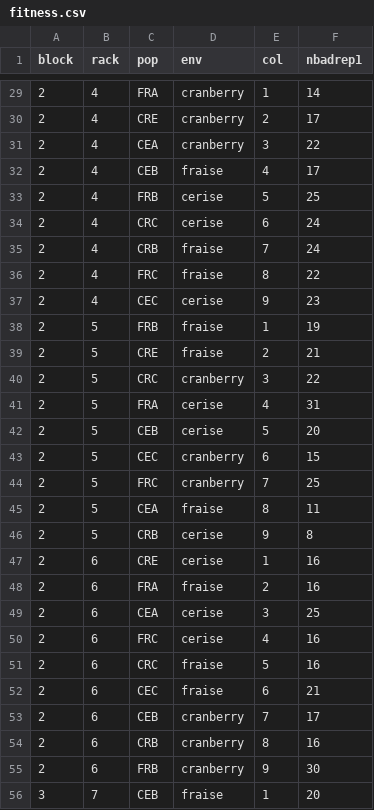
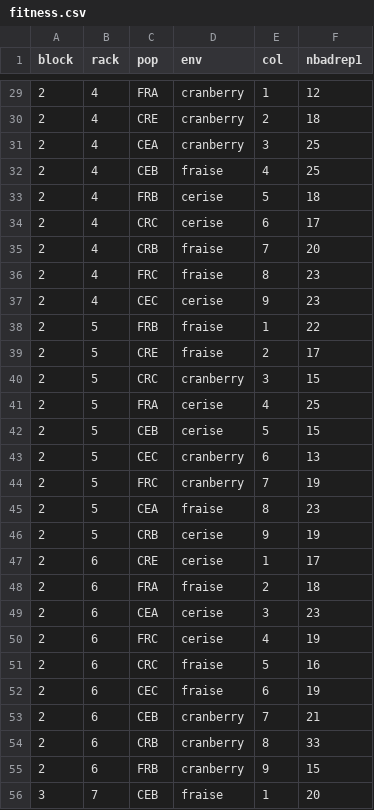
Before and after one commit to nrode/CORproject, a CSV file: data/fitness.csv, drawn as a sheet; only a part is shown, gaps mark what is left out; the diff covers the shown part only.

```diff
--- a/data/fitness.csv
+++ b/data/fitness.csv
@@ -29,28 +29,28 @@ block,rack,pop,env,col,nbadrep1
-2,4,FRA,cranberry,1,14
-2,4,CRE,cranberry,2,17
-2,4,CEA,cranberry,3,22
-2,4,CEB,fraise,4,17
-2,4,FRB,cerise,5,25
-2,4,CRC,cerise,6,24
-2,4,CRB,fraise,7,24
-2,4,FRC,fraise,8,22
+2,4,FRA,cranberry,1,12
+2,4,CRE,cranberry,2,18
+2,4,CEA,cranberry,3,25
+2,4,CEB,fraise,4,25
+2,4,FRB,cerise,5,18
+2,4,CRC,cerise,6,17
+2,4,CRB,fraise,7,20
+2,4,FRC,fraise,8,23
 2,4,CEC,cerise,9,23
-2,5,FRB,fraise,1,19
-2,5,CRE,fraise,2,21
-2,5,CRC,cranberry,3,22
-2,5,FRA,cerise,4,31
-2,5,CEB,cerise,5,20
-2,5,CEC,cranberry,6,15
-2,5,FRC,cranberry,7,25
-2,5,CEA,fraise,8,11
-2,5,CRB,cerise,9,8
-2,6,CRE,cerise,1,16
-2,6,FRA,fraise,2,16
-2,6,CEA,cerise,3,25
-2,6,FRC,cerise,4,16
+2,5,FRB,fraise,1,22
+2,5,CRE,fraise,2,17
+2,5,CRC,cranberry,3,15
+2,5,FRA,cerise,4,25
+2,5,CEB,cerise,5,15
+2,5,CEC,cranberry,6,13
+2,5,FRC,cranberry,7,19
+2,5,CEA,fraise,8,23
+2,5,CRB,cerise,9,19
+2,6,CRE,cerise,1,17
+2,6,FRA,fraise,2,18
+2,6,CEA,cerise,3,23
+2,6,FRC,cerise,4,19
 2,6,CRC,fraise,5,16
-2,6,CEC,fraise,6,21
-2,6,CEB,cranberry,7,17
-2,6,CRB,cranberry,8,16
-2,6,FRB,cranberry,9,30
+2,6,CEC,fraise,6,19
+2,6,CEB,cranberry,7,21
+2,6,CRB,cranberry,8,33
+2,6,FRB,cranberry,9,15
 3,7,CEB,fraise,1,20
```
Also changed, not shown: 71 edited cells elsewhere in this file, 3 other files.
